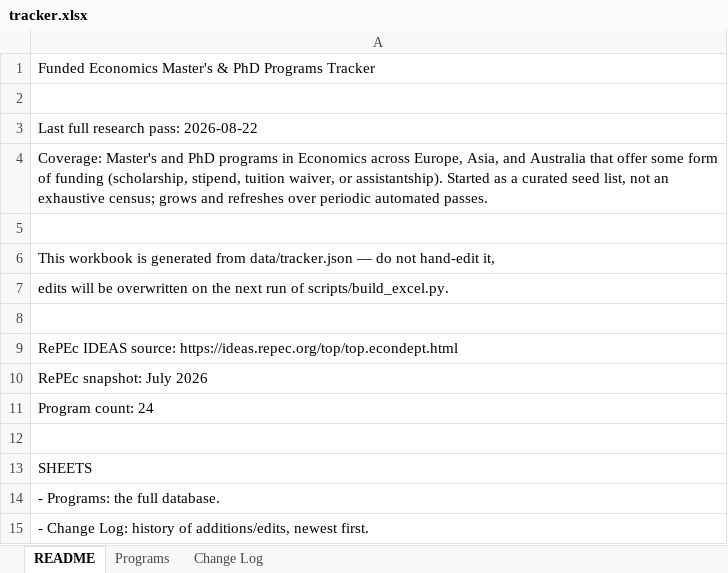
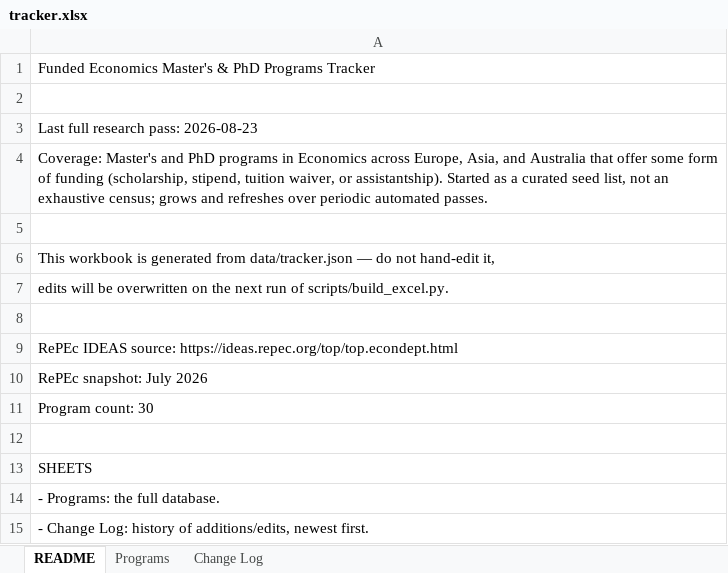
Before and after one commit to heydari-msadra/heydari-msadra.github.io, an Excel workbook: apps/EconGradAlert/data/tracker.xlsx, sheet README, drawn as a sheet; values as stored, in another font and other column widths than the file's, no borders; the diff names each change by its address in the sheet, - before the commit and + after, or states it on an @@ line.

Commit message:
Econ ledger update 2026-08-23: 6 added, 14 updated, 4 reminder flags
Research pass covering funded Economics Master's/PhD programs:
- Filled placeholder fields on the previously least-detailed/incomplete
  entries (Mannheim CDSE, Hitotsubashi, SNU, HKUST) and refreshed
  urgent/soon/closed programs (ANU, Sydney, Monash, UNSW, Bocconi).
- Added 6 new funded programs: LSE, Warwick, Univ. of Zurich (Zurich
  GSE), Univ. of Copenhagen, Univ. of Hong Kong, and Univ. of Queensland.
- Set 30-day deadline reminder flags on ANU, Monash, Sydney, and the new
  Queensland entry (all have imminent scholarship-round deadlines).
- University of Tokyo (UTIPE) site remains unreachable across two
  research passes — flagged for manual follow-up.

```diff
--- a/apps/EconGradAlert/data/tracker.xlsx (sheet README)
+++ b/apps/EconGradAlert/data/tracker.xlsx (sheet README)
-A3: Last full research pass: 2026-08-22
+A3: Last full research pass: 2026-08-23
-A11: Program count: 24
+A11: Program count: 30
```
Also changed, not shown: sheet Programs, sheet Change Log, 1 other file.
